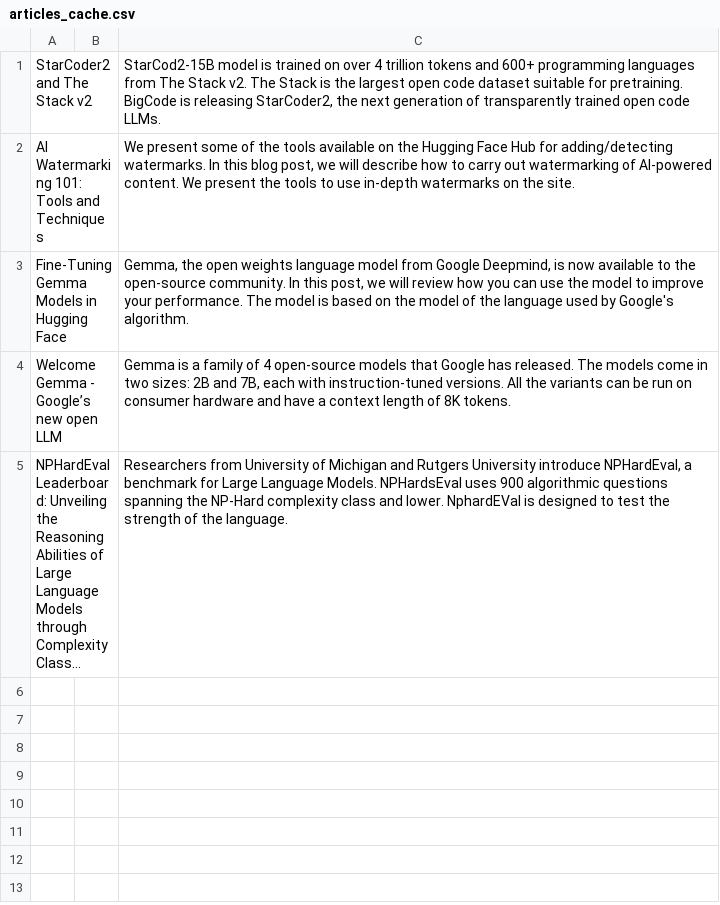
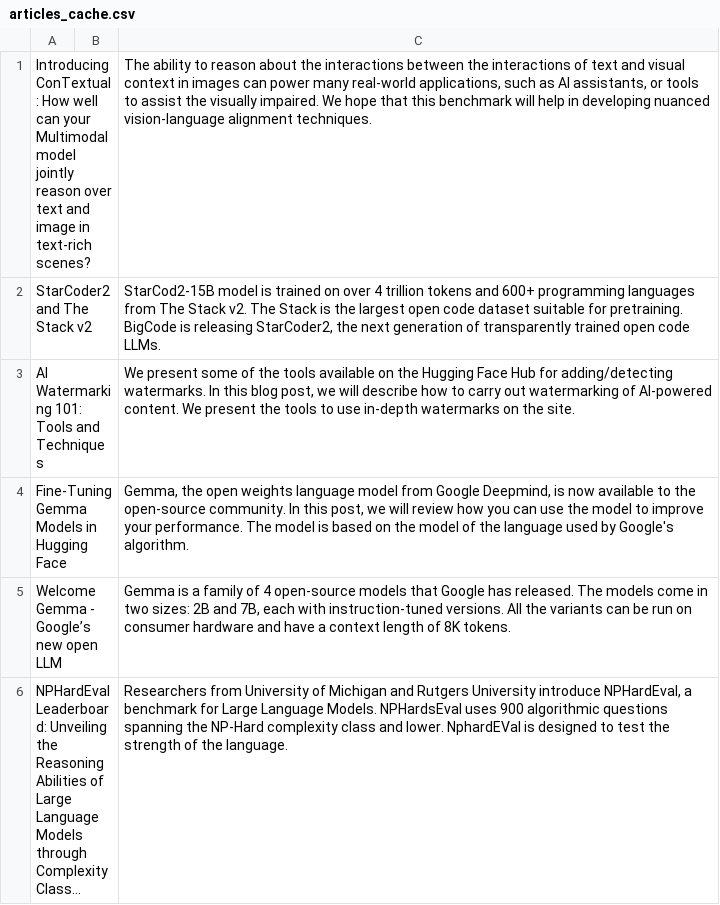
Before and after one commit to BM0ohamed/veille-techno, a CSV file: articles_cache.csv, drawn as a sheet; long unchanged cells end in …; the diff names each change by its address in the sheet, - before the commit and + after, or states it on an @@ line.

```diff
--- a/articles_cache.csv
+++ b/articles_cache.csv
+row 1: Introducing ConTextual: How well can your Multimodal model jointly reason over text and image in text-rich scenes? |  | The ability to reason about the interactions between the interactions of text and visual context in images can power many real-world applications, such as AI assistants, or tools to assist the visually impaired. We hope that this benchmark will help in developing nuanced vision-language alignment techniques.
```
Also changed, not shown: 4 other files.
